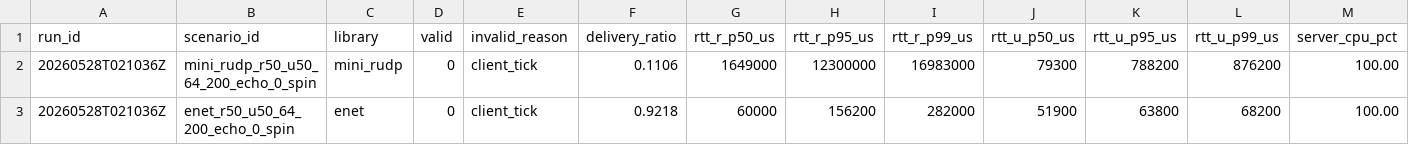
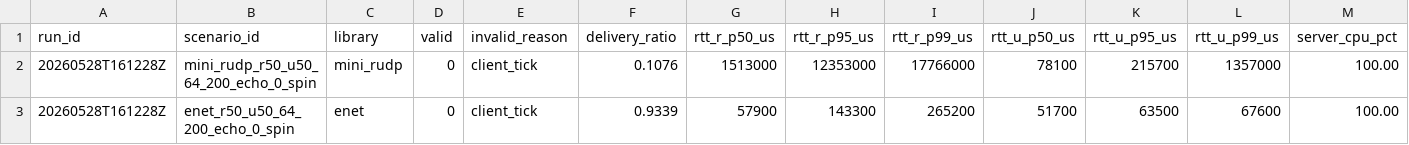
Before and after one commit to neguse/rudp-bench, a CSV file: docs/measurements/2026-05-28-reliability-tradeoff/data/mix_l1_200.csv, drawn as a sheet.

```diff
--- a/docs/measurements/2026-05-28-reliability-tradeoff/data/mix_l1_200.csv
+++ b/docs/measurements/2026-05-28-reliability-tradeoff/data/mix_l1_200.csv
@@ -1,3 +1,3 @@
 run_id,scenario_id,library,valid,invalid_reason,delivery_ratio,rtt_r_p50_us,rtt_r_p95_us,rtt_r_p99_us,rtt_u_p50_us,rtt_u_p95_us,rtt_u_p99_us,server_cpu_pct
-20260528T021036Z,mini_rudp_r50_u50_64_200_echo_0_spin,mini_rudp,0,client_tick,0.1106,1649000,12300000,16983000,79300,788200,876200,100.00
-20260528T021036Z,enet_r50_u50_64_200_echo_0_spin,enet,0,client_tick,0.9218,60000,156200,282000,51900,63800,68200,100.00
+20260528T161228Z,mini_rudp_r50_u50_64_200_echo_0_spin,mini_rudp,0,client_tick,0.1076,1513000,12353000,17766000,78100,215700,1357000,100.00
+20260528T161228Z,enet_r50_u50_64_200_echo_0_spin,enet,0,client_tick,0.9339,57900,143300,265200,51700,63500,67600,100.00
```
Also changed, not shown: docs/measurements/2026-05-28-reliability-tradeoff/data/mix_l5_200.csv, docs/measurements/2026-05-28-reliability-tradeoff/data/mix_l5_50.csv, 30 other files.
